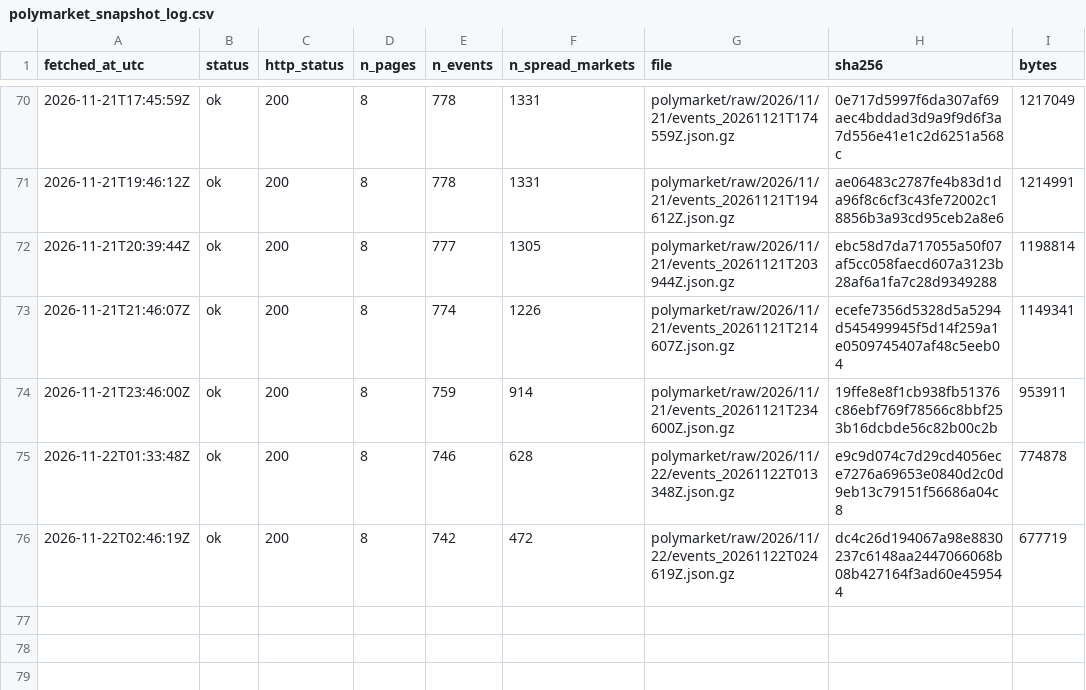
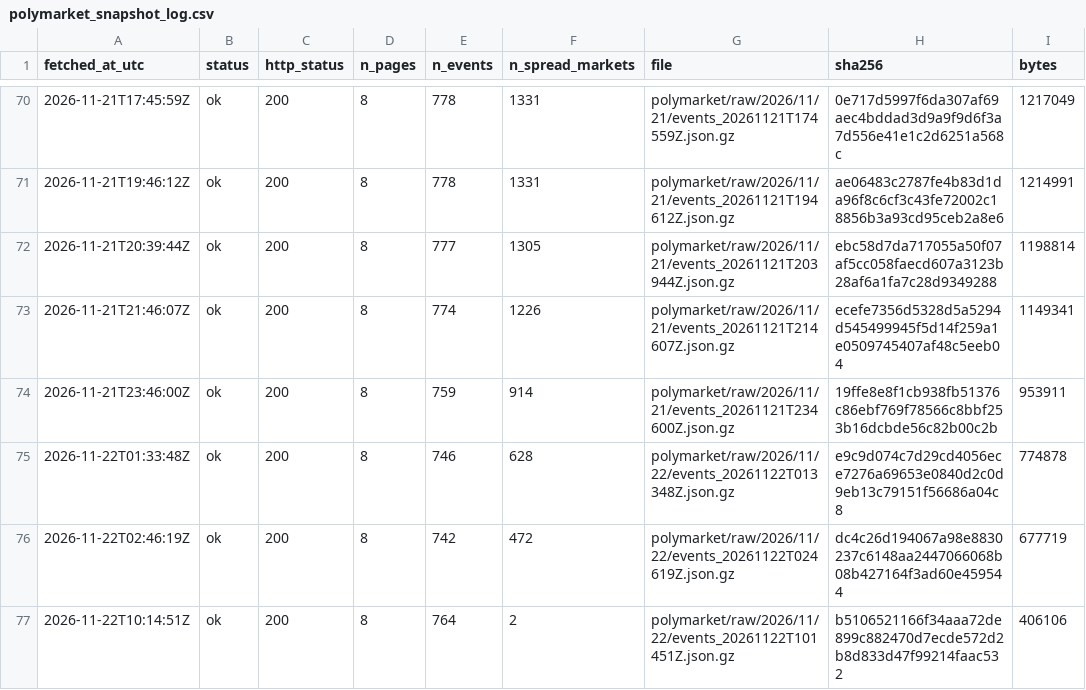
Before and after one commit to ohektner/shac-sb-index, a CSV file: data/status/polymarket_snapshot_log.csv, drawn as a sheet; only a part is shown, gaps mark what is left out; the diff names each change by its address in the sheet, - before the commit and + after, or states it on an @@ line.

```diff
--- a/data/status/polymarket_snapshot_log.csv
+++ b/data/status/polymarket_snapshot_log.csv
+row 77: 2026-11-22T10:14:51Z | ok | 200 | 8 | 764 | 2 | polymarket/raw/2026/11/22/events_20261122T101451Z.json.gz | b5106521166f34aaa72de899c882470d7ecde572d2b8d833d47f99214faac532 | 406106
```
